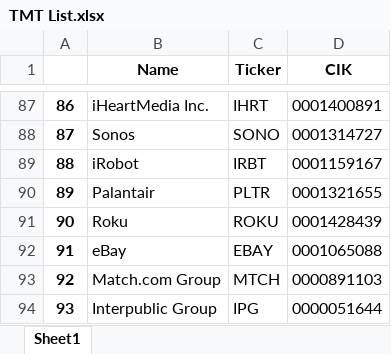
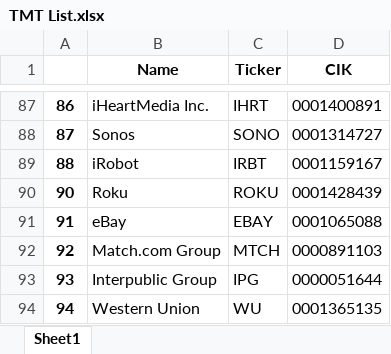
Before and after one commit to gpo2105/Langague-Analysis, an Excel workbook: Data/TMT List.xlsx, sheet Sheet1, drawn as a sheet; only a part is shown, gaps mark what is left out; the shorter side is filled out with more unchanged rows; values as stored, in another font and other column widths than the file's, no borders; the diff names each change by its address in the sheet, - before the commit and + after, or states it on an @@ line.

```diff
--- a/Data/TMT List.xlsx (sheet Sheet1)
+++ b/Data/TMT List.xlsx (sheet Sheet1)
-row 90: 89 | Palantair | PLTR | 0001321655
```
Also changed, not shown: Data/TMT Universe Data.xlsx, 54 other files.
